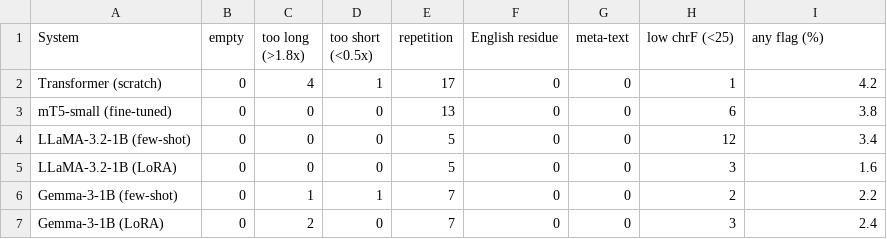
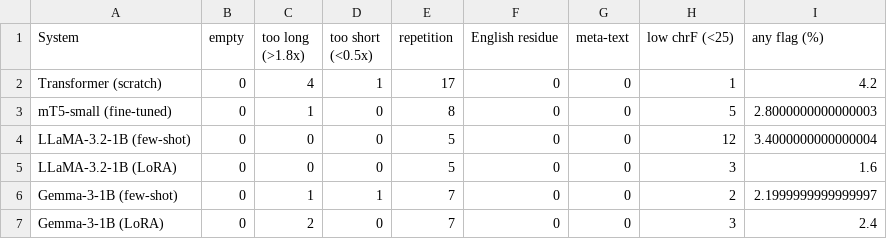
Before and after one commit to far-kid/FGAI-IA3-Kartikey, a CSV file: results/error_indicators.csv, drawn as a sheet.

```diff
--- a/results/error_indicators.csv
+++ b/results/error_indicators.csv
@@ -2,6 +2,6 @@ System,empty,too long (>1.8x),too short (<0.5x),repetition,English residue,meta-
 Transformer (scratch),0,4,1,17,0,0,1,4.2
-mT5-small (fine-tuned),0,0,0,13,0,0,6,3.8
-LLaMA-3.2-1B (few-shot),0,0,0,5,0,0,12,3.4
+mT5-small (fine-tuned),0,1,0,8,0,0,5,2.8000000000000003
+LLaMA-3.2-1B (few-shot),0,0,0,5,0,0,12,3.4000000000000004
 LLaMA-3.2-1B (LoRA),0,0,0,5,0,0,3,1.6
-Gemma-3-1B (few-shot),0,1,1,7,0,0,2,2.2
+Gemma-3-1B (few-shot),0,1,1,7,0,0,2,2.1999999999999997
 Gemma-3-1B (LoRA),0,2,0,7,0,0,3,2.4
```
Also changed, not shown: results/tokenization.csv, 36 other files.
